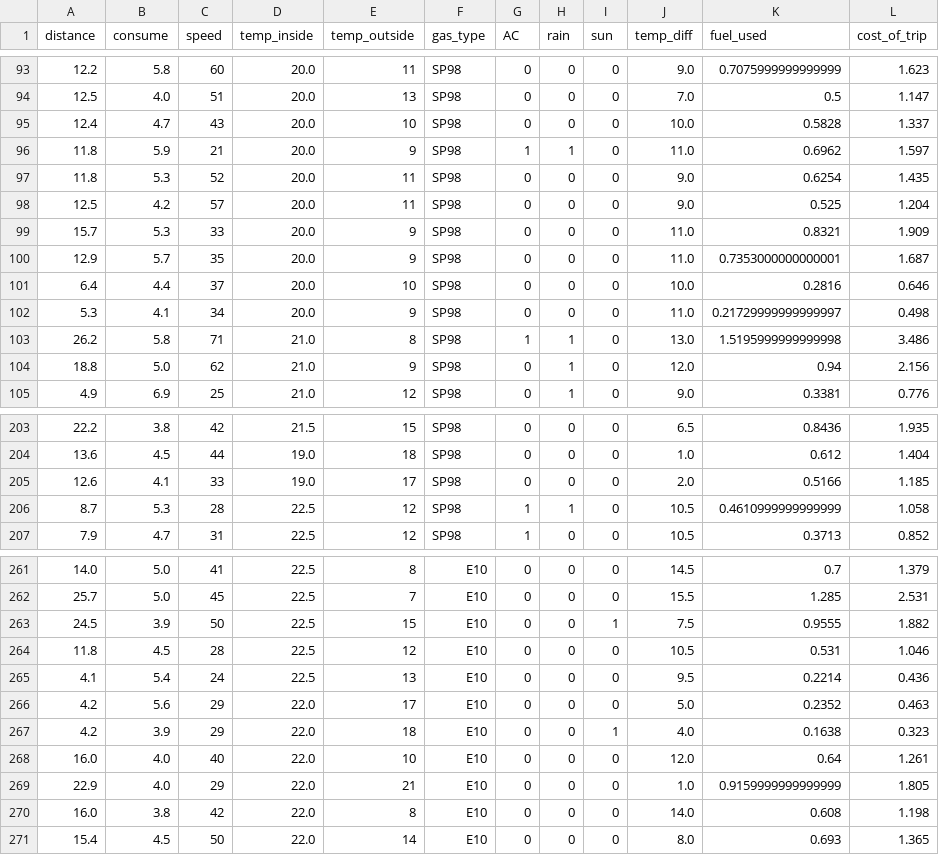
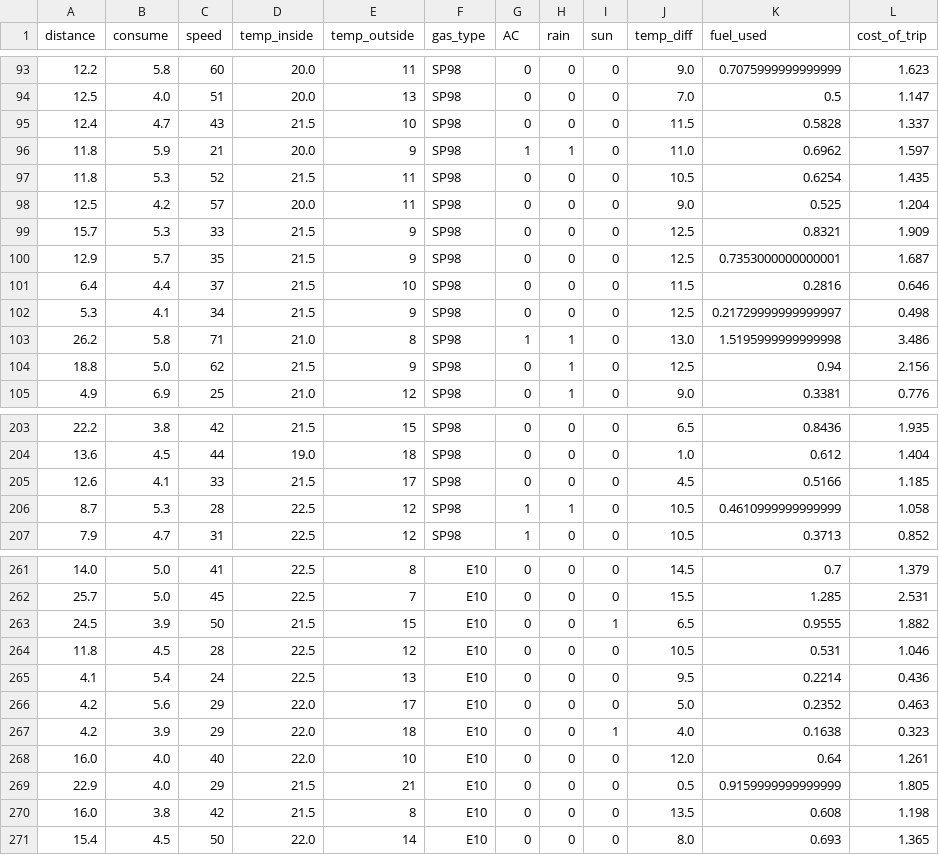
Before and after one commit to MeenuDSaini/technical_challenge_DA, a CSV file: Cobify_clean_data.csv, drawn as a sheet; only a part is shown, gaps mark what is left out.

Commit message:
Update Cobify_clean_data.csv

```diff
--- a/Cobify_clean_data.csv
+++ b/Cobify_clean_data.csv
@@ -94,12 +94,12 @@ distance,consume,speed,temp_inside,temp_outside,gas_type,AC,rain,sun,temp_diff,f
 12.5,4.0,51,20.0,13,SP98,0,0,0,7.0,0.5,1.147
-12.4,4.7,43,20.0,10,SP98,0,0,0,10.0,0.5828,1.337
+12.4,4.7,43,21.5,10,SP98,0,0,0,11.5,0.5828,1.337
 11.8,5.9,21,20.0,9,SP98,1,1,0,11.0,0.6962,1.597
-11.8,5.3,52,20.0,11,SP98,0,0,0,9.0,0.6254,1.435
+11.8,5.3,52,21.5,11,SP98,0,0,0,10.5,0.6254,1.435
 12.5,4.2,57,20.0,11,SP98,0,0,0,9.0,0.525,1.204
-15.7,5.3,33,20.0,9,SP98,0,0,0,11.0,0.8321,1.909
-12.9,5.7,35,20.0,9,SP98,0,0,0,11.0,0.7353000000000001,1.687
-6.4,4.4,37,20.0,10,SP98,0,0,0,10.0,0.2816,0.646
-5.3,4.1,34,20.0,9,SP98,0,0,0,11.0,0.21729999999999997,0.498
+15.7,5.3,33,21.5,9,SP98,0,0,0,12.5,0.8321,1.909
+12.9,5.7,35,21.5,9,SP98,0,0,0,12.5,0.7353000000000001,1.687
+6.4,4.4,37,21.5,10,SP98,0,0,0,11.5,0.2816,0.646
+5.3,4.1,34,21.5,9,SP98,0,0,0,12.5,0.21729999999999997,0.498
 26.2,5.8,71,21.0,8,SP98,1,1,0,13.0,1.5195999999999998,3.486
-18.8,5.0,62,21.0,9,SP98,0,1,0,12.0,0.94,2.156
+18.8,5.0,62,21.5,9,SP98,0,1,0,12.5,0.94,2.156
 4.9,6.9,25,21.0,12,SP98,0,1,0,9.0,0.3381,0.776
@@ -204,3 +204,3 @@ distance,consume,speed,temp_inside,temp_outside,gas_type,AC,rain,sun,temp_diff,f
 13.6,4.5,44,19.0,18,SP98,0,0,0,1.0,0.612,1.404
-12.6,4.1,33,19.0,17,SP98,0,0,0,2.0,0.5166,1.185
+12.6,4.1,33,21.5,17,SP98,0,0,0,4.5,0.5166,1.185
 8.7,5.3,28,22.5,12,SP98,1,1,0,10.5,0.4610999999999999,1.058
@@ -262,3 +262,3 @@ distance,consume,speed,temp_inside,temp_outside,gas_type,AC,rain,sun,temp_diff,f
 25.7,5.0,45,22.5,7,E10,0,0,0,15.5,1.285,2.531
-24.5,3.9,50,22.5,15,E10,0,0,1,7.5,0.9555,1.882
+24.5,3.9,50,21.5,15,E10,0,0,1,6.5,0.9555,1.882
 11.8,4.5,28,22.5,12,E10,0,0,0,10.5,0.531,1.046
@@ -268,4 +268,4 @@ distance,consume,speed,temp_inside,temp_outside,gas_type,AC,rain,sun,temp_diff,f
 16.0,4.0,40,22.0,10,E10,0,0,0,12.0,0.64,1.261
-22.9,4.0,29,22.0,21,E10,0,0,0,1.0,0.9159999999999999,1.805
-16.0,3.8,42,22.0,8,E10,0,0,0,14.0,0.608,1.198
+22.9,4.0,29,21.5,21,E10,0,0,0,0.5,0.9159999999999999,1.805
+16.0,3.8,42,21.5,8,E10,0,0,0,13.5,0.608,1.198
 15.4,4.5,50,22.0,14,E10,0,0,0,8.0,0.693,1.365
```
